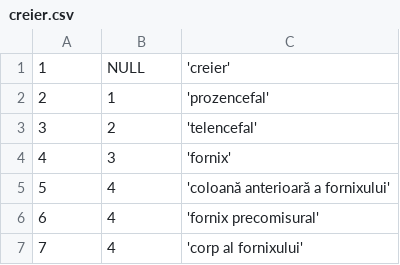
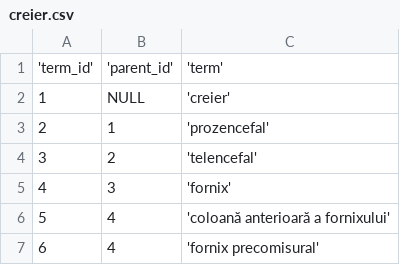
Before and after one commit to ctzurcanu/smp, a CSV file: data/creier.csv, drawn as a sheet; only a part is shown; the shorter side is filled out with more unchanged rows; the diff names each change by its address in the sheet, - before the commit and + after, or states it on an @@ line.

Commit message:
Added column names

```diff
--- a/data/creier.csv
+++ b/data/creier.csv
+row 1: 'term_id' | 'parent_id' | 'term'
```
